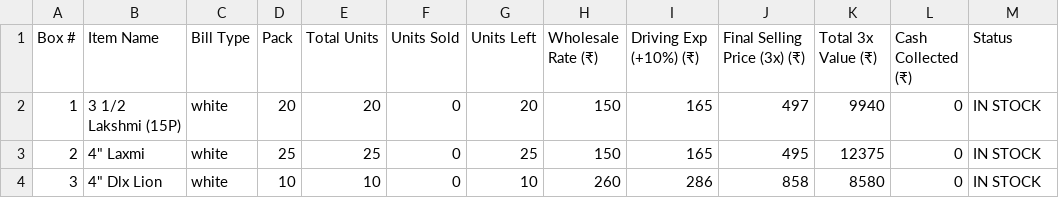
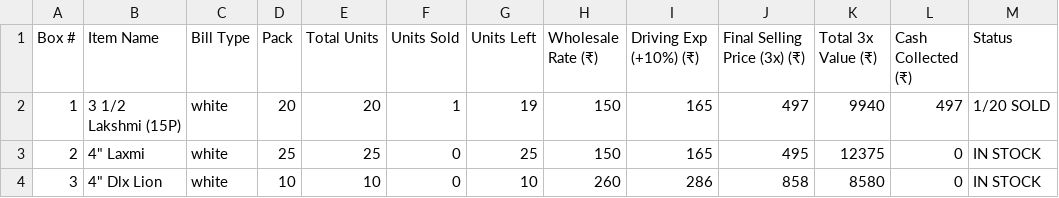
Before and after one commit to koushiksirivella/diwali-crackers-pos, a CSV file: diwali_inventory.csv, drawn as a sheet; only a part is shown.

Commit message:
Auto-sync inventory data & Google Sheets [skip ci]

```diff
--- a/diwali_inventory.csv
+++ b/diwali_inventory.csv
@@ -1,3 +1,3 @@
 Box #,Item Name,Bill Type,Pack,Total Units,Units Sold,Units Left,Wholesale Rate (₹),Driving Exp (+10%) (₹),Final Selling Price (3x) (₹),Total 3x Value (₹),Cash Collected (₹),Status
-1,"3 1/2 Lakshmi (15P)",white,"20",20,0,20,150,165,497,9940,0,IN STOCK
+1,"3 1/2 Lakshmi (15P)",white,"20",20,1,19,150,165,497,9940,497,1/20 SOLD
 2,"4"" Laxmi",white,"25",25,0,25,150,165,495,12375,0,IN STOCK
```
Also changed, not shown: 1 other file.
